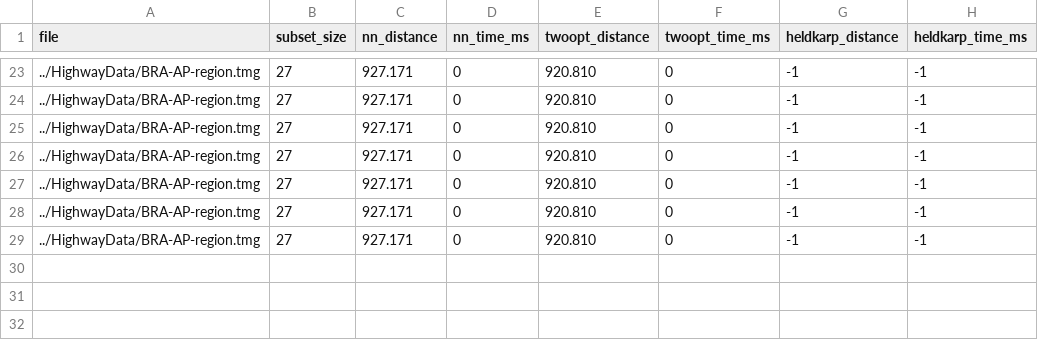
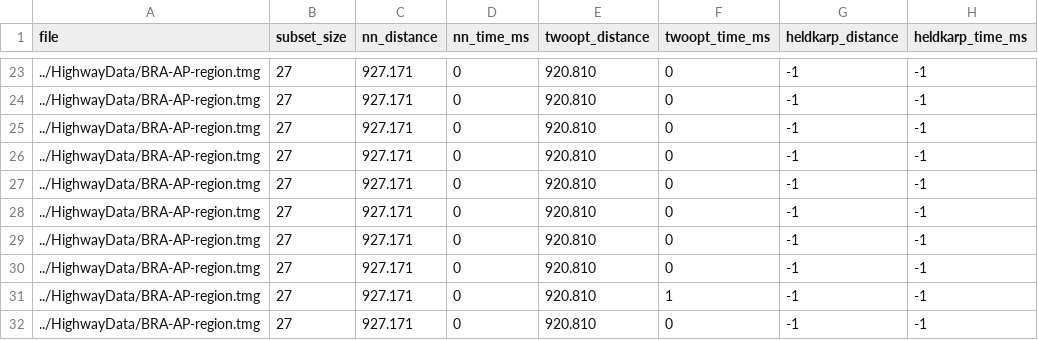
Before and after one commit to DanielCater/Algorithms-Showcase-Project, a CSV file: results/BRA-AP-region/results.csv, drawn as a sheet; only a part is shown, gaps mark what is left out; the diff names each change by its address in the sheet, - before the commit and + after, or states it on an @@ line.

```diff
--- a/results/BRA-AP-region/results.csv
+++ b/results/BRA-AP-region/results.csv
+row 30: ../HighwayData/BRA-AP-region.tmg | 27 | 927.171 | 0 | 920.810 | 0 | -1 | -1
+row 31: ../HighwayData/BRA-AP-region.tmg | 27 | 927.171 | 0 | 920.810 | 1 | -1 | -1
+row 32: ../HighwayData/BRA-AP-region.tmg | 27 | 927.171 | 0 | 920.810 | 0 | -1 | -1
```
Also changed, not shown: results/AGO-region/results.csv, results/BTN-region/results.csv, 8 other files.
